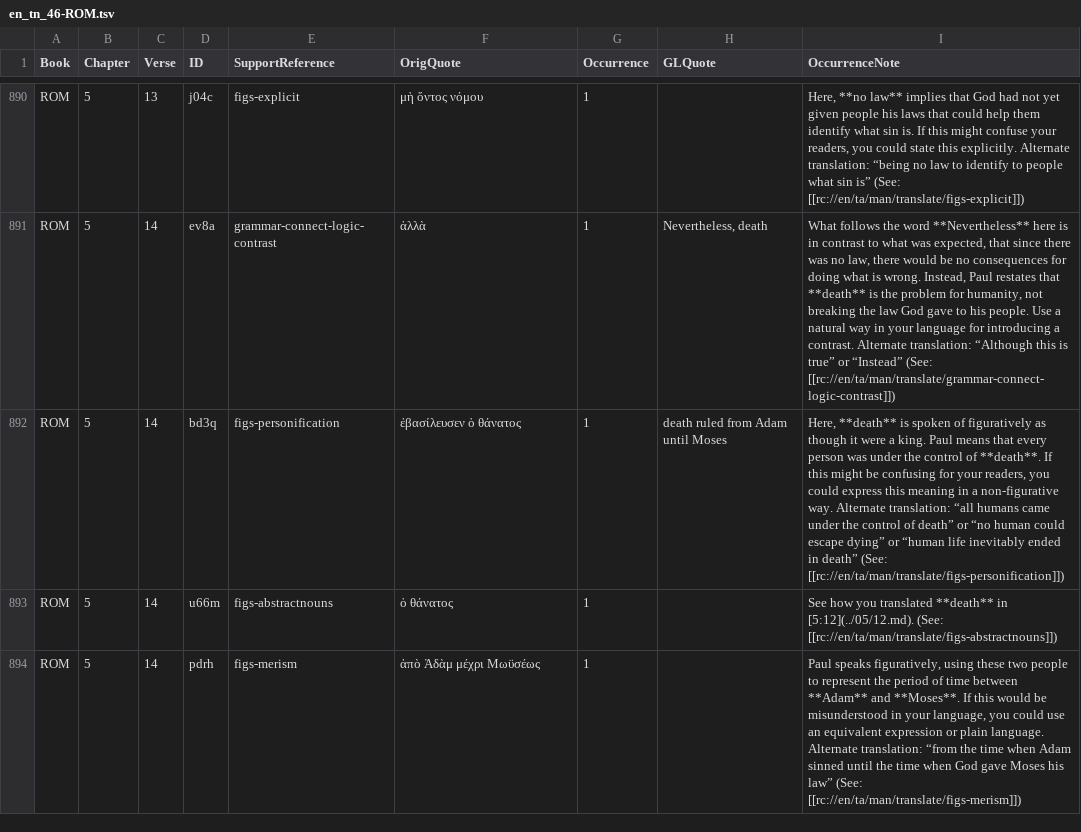
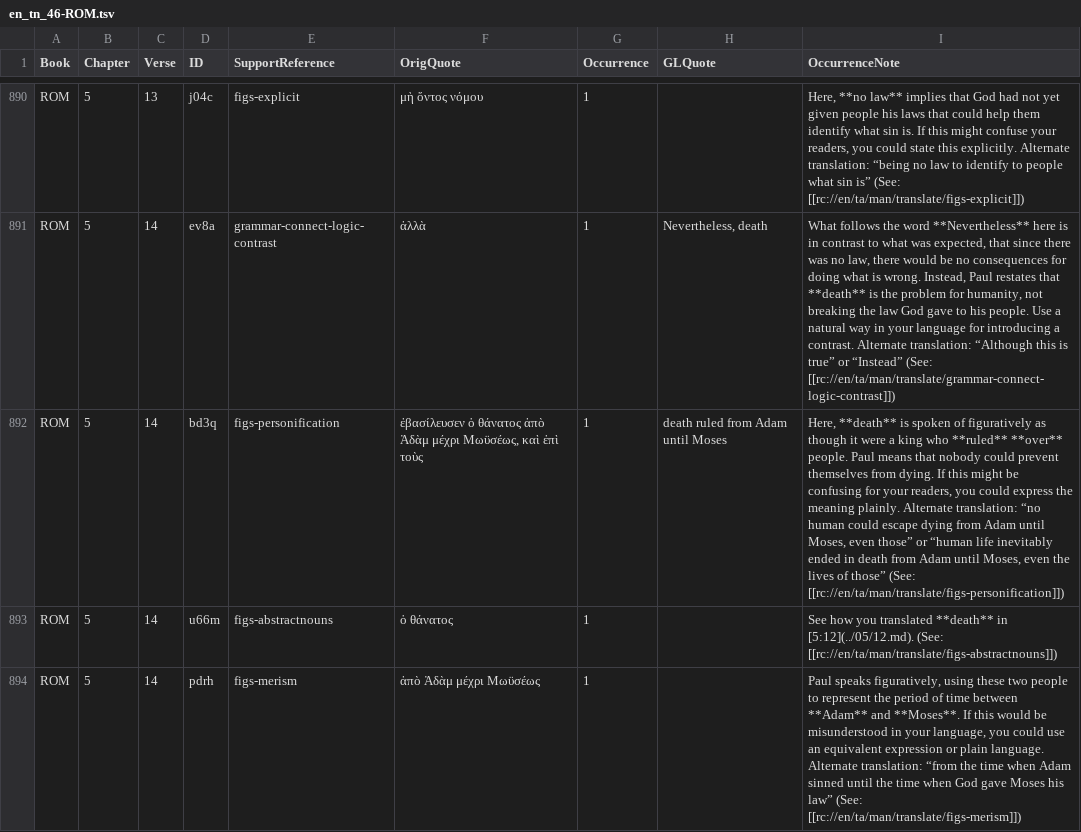
Before and after one commit to richmahn/en_tn, a TSV file: en_tn_46-ROM.tsv, drawn as a sheet; only a part is shown, gaps mark what is left out; the diff names each change by its address in the sheet, - before the commit and + after, or states it on an @@ line.

Commit message:
Edit 'en_tn_46-ROM.tsv' using 'tc-create-app'

```diff
--- a/en_tn_46-ROM.tsv
+++ b/en_tn_46-ROM.tsv
-F892 (OrigQuote): ἐβασίλευσεν ὁ θάνατος
+F892 (OrigQuote): ἐβασίλευσεν ὁ θάνατος ἀπὸ Ἀδὰμ μέχρι Μωϋσέως, καὶ ἐπὶ τοὺς
-I892 (OccurrenceNote): …were a king. Paul means that every person was under the control of **death**. If this might be confusing for your readers, you could express this meaning in a non-figurative way. Alternate translation: “all humans came under the control of death” or “no human could escape dying” or “human life inevitably ended in death” (See: [[rc://en/ta/man/translate/figs-personification]])
+I892 (OccurrenceNote): …were a king who **ruled** **over** people. Paul means that nobody could prevent themselves from dying. If this might be confusing for your readers, you could express the meaning plainly. Alternate translation: “no human could escape dying from Adam until Moses, even those” or “human life inevitably ended in death from Adam until Moses, even the lives of those” (See: [[rc://en/ta/man/translate/figs-personification]])
```
